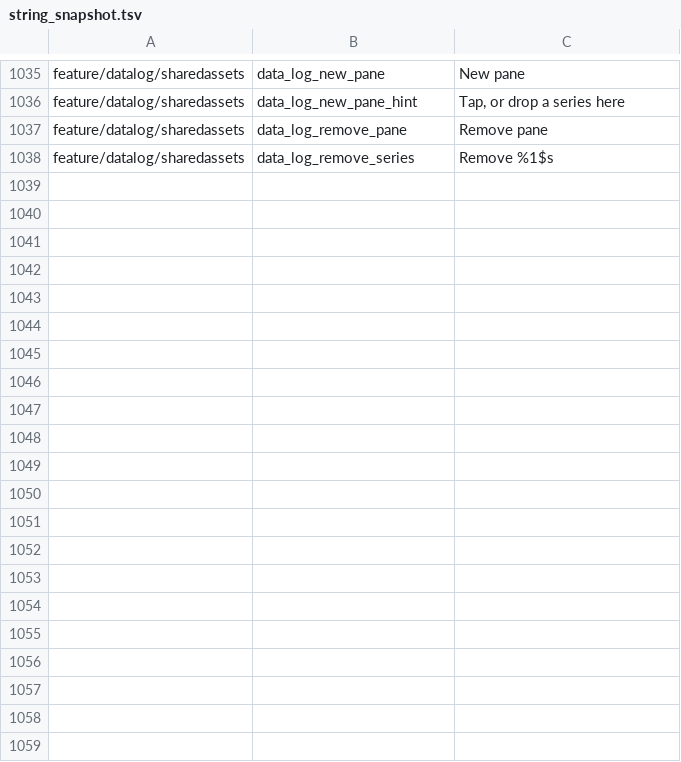
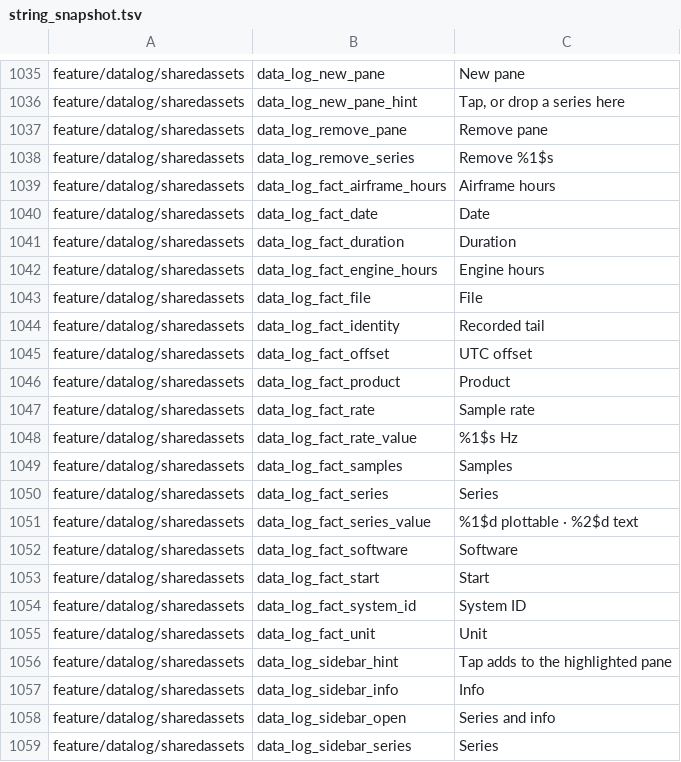
Before and after one commit to fz172/squawkit, a TSV file: core/template/src/androidHostTest/resources/string_snapshot.tsv, drawn as a sheet; only a part is shown, gaps mark what is left out.

Commit message:
Data log visualizer P4 T31 + T32: series palette table, series sidebar and phone drawer (#1037)
* Data log P4 T31: series palette fixed-index table, contrast check, colour stability test

Thirty-two common canonical ids get fixed indices, distinct within each
preset, so the series a preset co-plots never collide; everything else
hashes. The test holds every colour at 3:1 or better against the theme's
surface and pins colour to series plus theme, never pane position.

* Data log P4 T32: series sidebar with Series and Info tabs, phone drawer behind the tune control

The Series tab lists every plottable series with unit and full-range
min–max; tap adds to the target pane, hold-drag adds to any pane or
splits into a new one. The Info tab lists record and source facts and
the identity notice. On layouts with side navigation the sidebar sits
at 300 dp beside the panes; on phones it is a right-hand drawer. Tab
and query live on the ViewModel.

* Fix series drag on web and give the viewer its own layout tier

A mouse never long-presses, so chip and sidebar drags start at touch slop for
PointerType.Mouse and keep the long press for touch. The text selection layer
was claiming the mouse drag before the chip saw it, so drag sources render
inside DisableSelection. The viewer is a top-level route outside the adaptive
shell, so it now derives LocalLayoutTier from its own width instead of falling
back to the compact drawer on every window.

```diff
--- a/core/template/src/androidHostTest/resources/string_snapshot.tsv
+++ b/core/template/src/androidHostTest/resources/string_snapshot.tsv
@@ -1038 +1038,22 @@ feature/datalog/sharedassets	data_log_remove_pane	Remove pane
 feature/datalog/sharedassets	data_log_remove_series	Remove %1$s
+feature/datalog/sharedassets	data_log_fact_airframe_hours	Airframe hours
+feature/datalog/sharedassets	data_log_fact_date	Date
+feature/datalog/sharedassets	data_log_fact_duration	Duration
+feature/datalog/sharedassets	data_log_fact_engine_hours	Engine hours
+feature/datalog/sharedassets	data_log_fact_file	File
+feature/datalog/sharedassets	data_log_fact_identity	Recorded tail
+feature/datalog/sharedassets	data_log_fact_offset	UTC offset
+feature/datalog/sharedassets	data_log_fact_product	Product
+feature/datalog/sharedassets	data_log_fact_rate	Sample rate
+feature/datalog/sharedassets	data_log_fact_rate_value	%1$s Hz
+feature/datalog/sharedassets	data_log_fact_samples	Samples
+feature/datalog/sharedassets	data_log_fact_series	Series
+feature/datalog/sharedassets	data_log_fact_series_value	%1$d plottable · %2$d text
+feature/datalog/sharedassets	data_log_fact_software	Software
+feature/datalog/sharedassets	data_log_fact_start	Start
+feature/datalog/sharedassets	data_log_fact_system_id	System ID
+feature/datalog/sharedassets	data_log_fact_unit	Unit
+feature/datalog/sharedassets	data_log_sidebar_hint	Tap adds to the highlighted pane
+feature/datalog/sharedassets	data_log_sidebar_info	Info
+feature/datalog/sharedassets	data_log_sidebar_open	Series and info
+feature/datalog/sharedassets	data_log_sidebar_series	Series
```
Also changed, not shown: 8 other files.
